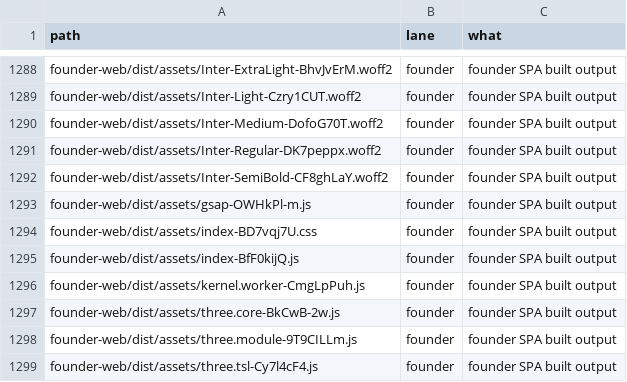
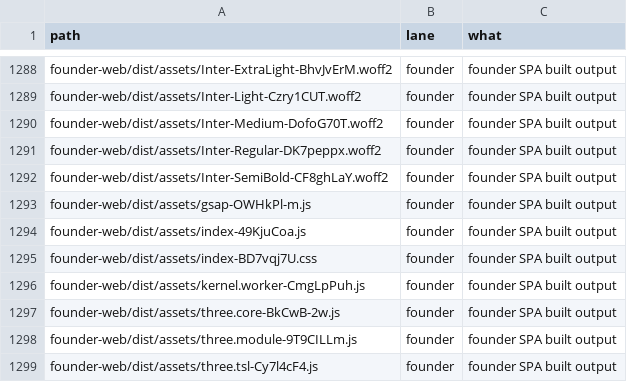
Before and after one commit to naumansherwani/ANEXOMAIL-WORKSPACE, a CSV file: lanes/ALL-FILES.csv, drawn as a sheet; only a part is shown, gaps mark what is left out.

```diff
--- a/lanes/ALL-FILES.csv
+++ b/lanes/ALL-FILES.csv
@@ -1293,4 +1293,4 @@ founder-web/dist/assets/Inter-SemiBold-CF8ghLaY.woff2,founder,"founder SPA built
 founder-web/dist/assets/gsap-OWHkPl-m.js,founder,"founder SPA built output"
+founder-web/dist/assets/index-49KjuCoa.js,founder,"founder SPA built output"
 founder-web/dist/assets/index-BD7vqj7U.css,founder,"founder SPA built output"
-founder-web/dist/assets/index-BfF0kijQ.js,founder,"founder SPA built output"
 founder-web/dist/assets/kernel.worker-CmgLpPuh.js,founder,"founder SPA built output"
```
Also changed, not shown: 17 other files.
